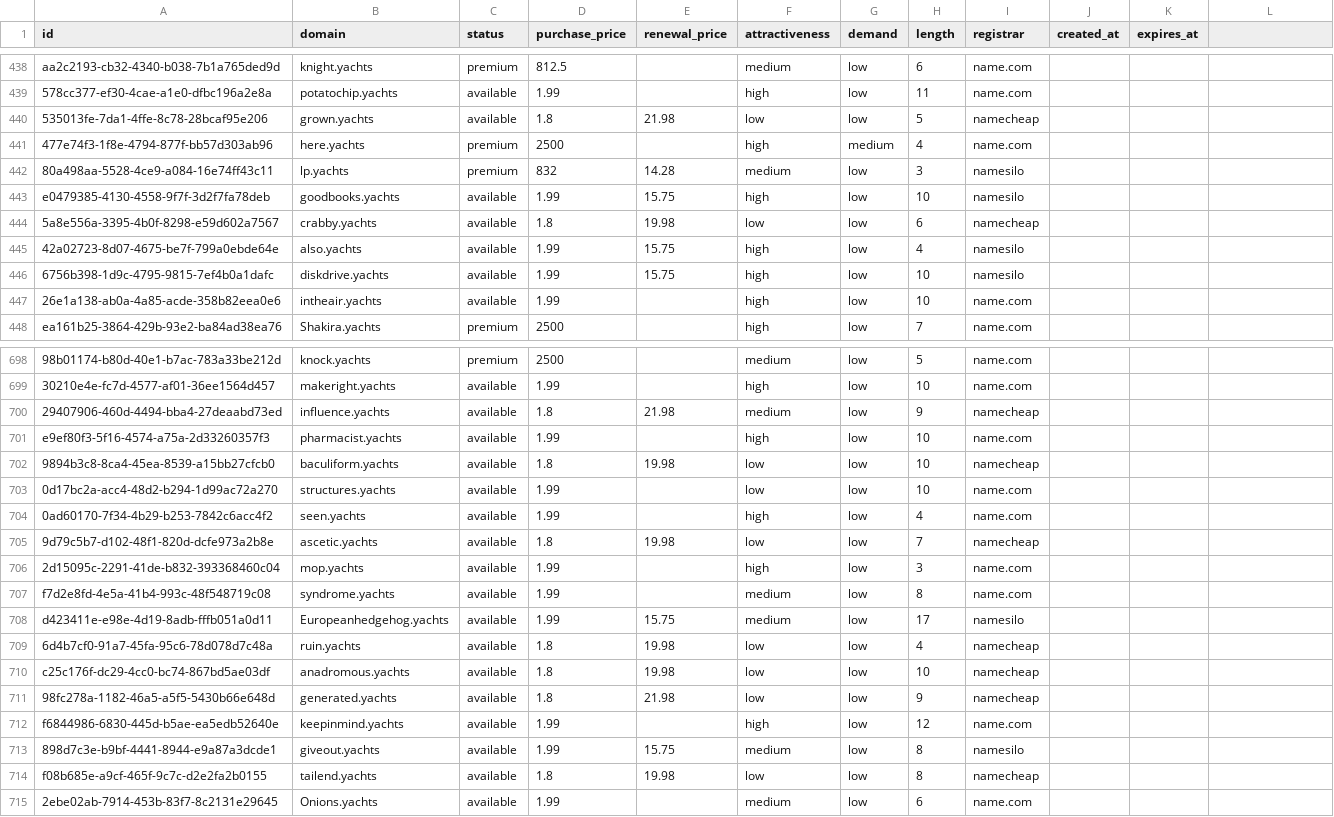
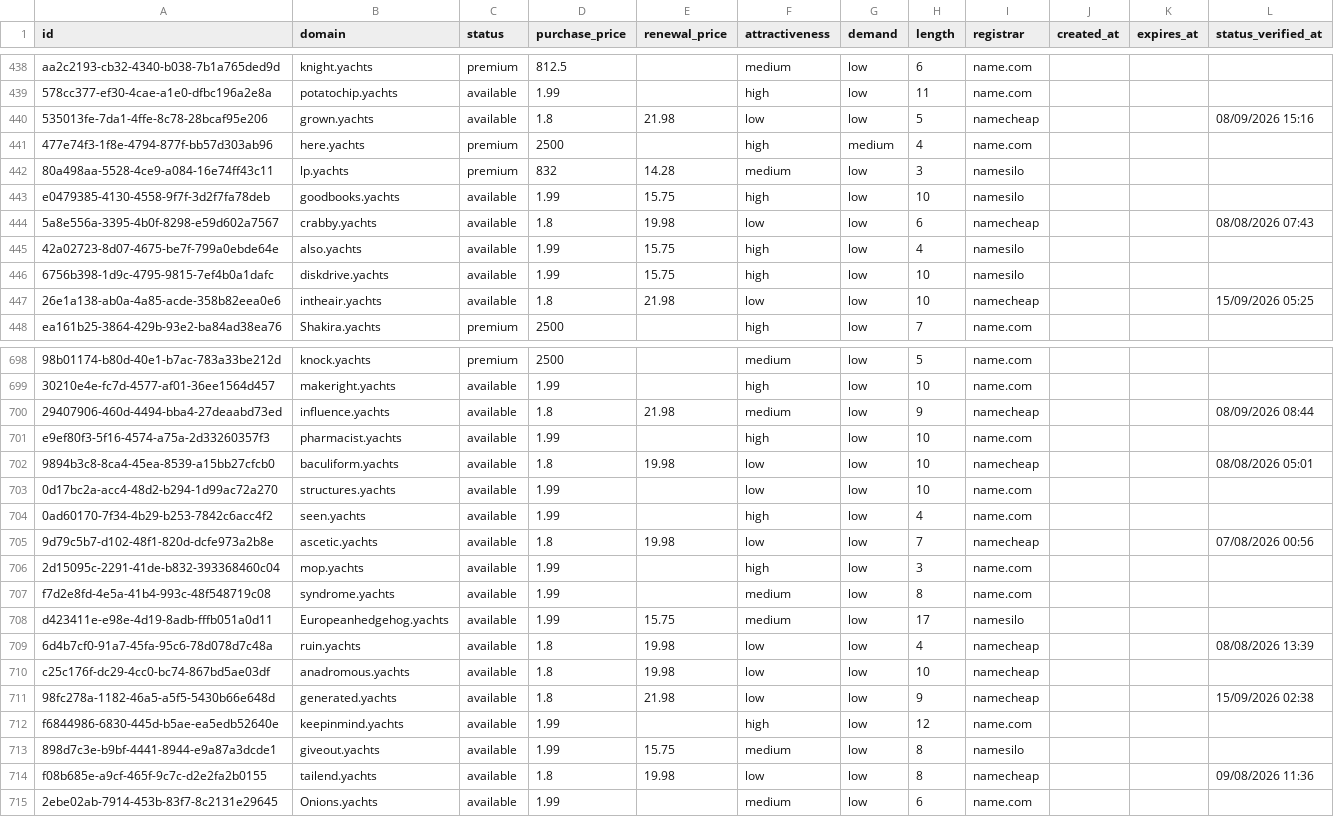
Before and after one commit to UniqueDomains/yachts-oneword-domains, a CSV file: yachts.csv, drawn as a sheet; only a part is shown, gaps mark what is left out; the diff covers the shown part only; the diff names each change by its address in the sheet, - before the commit and + after, or states it on an @@ line.

```diff
--- a/yachts.csv
+++ b/yachts.csv
-L1: (empty)
+L1: status_verified_at
-L440 (status_verified_at): (empty)
+L440 (status_verified_at): 08/09/2026 15:16
-L444 (status_verified_at): (empty)
+L444 (status_verified_at): 08/08/2026 07:43
-D447 (purchase_price): 1.99
+D447 (purchase_price): 1.8
-E447 (renewal_price): (empty)
+E447 (renewal_price): 21.98
-F447 (attractiveness): high
+F447 (attractiveness): low
-I447 (registrar): name.com
+I447 (registrar): namecheap
-L447 (status_verified_at): (empty)
+L447 (status_verified_at): 15/09/2026 05:25
-L700 (status_verified_at): (empty)
+L700 (status_verified_at): 08/09/2026 08:44
-L702 (status_verified_at): (empty)
+L702 (status_verified_at): 08/08/2026 05:01
-L705 (status_verified_at): (empty)
+L705 (status_verified_at): 07/08/2026 00:56
-L709 (status_verified_at): (empty)
+L709 (status_verified_at): 08/08/2026 13:39
-L711 (status_verified_at): (empty)
+L711 (status_verified_at): 15/09/2026 02:38
-L714 (status_verified_at): (empty)
+L714 (status_verified_at): 09/08/2026 11:36
```
Also changed, not shown: 131 edited cells elsewhere in this file, 6 other files.
